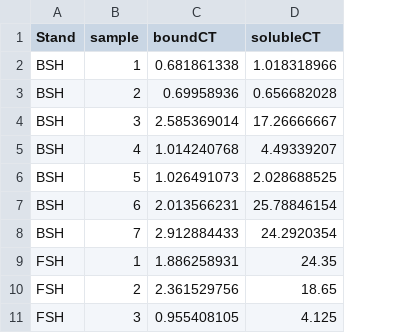
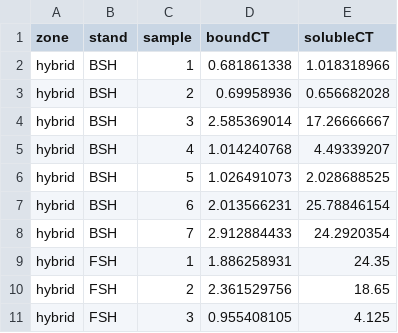
Before and after one commit to selmants/CT_amoA, a CSV file: data/foliarCT_test.csv, drawn as a sheet; only a part is shown; addresses are those after the commit; the diff names each change by its address in the sheet, - before the commit and + after, or states it on an @@ line.

```diff
--- a/data/foliarCT_test.csv
+++ b/data/foliarCT_test.csv
+column A (zone), rows 2-11: all hybrid
-B1: Stand
+B1: stand
```
Also changed, not shown: data/FoliarN.csv, data/NO3_raw.csv, 8 other files.
